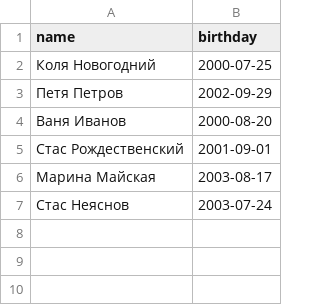
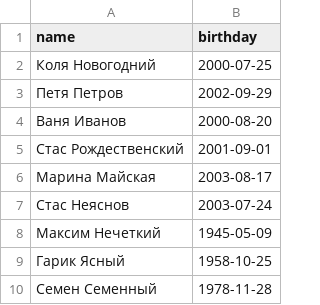
Before and after one commit to Alexandr-Kravchenko/Day3Map, a CSV file: task2/input.csv, drawn as a sheet; the diff names each change by its address in the sheet, - before the commit and + after, or states it on an @@ line.

Commit message:
added new employees

```diff
--- a/task2/input.csv
+++ b/task2/input.csv
+row 8: Максим Нечеткий | 1945-05-09
+row 9: Гарик Ясный | 1958-10-25
+row 10: Семен Семенный | 1978-11-28
```
